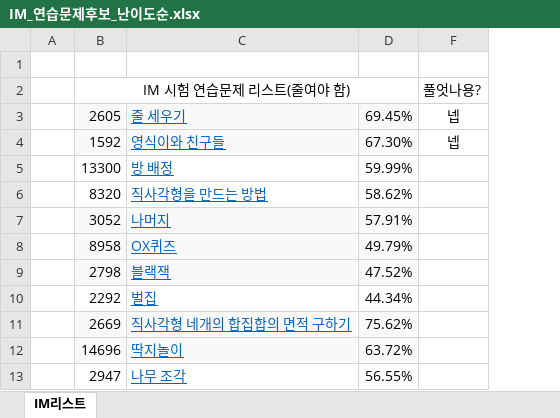
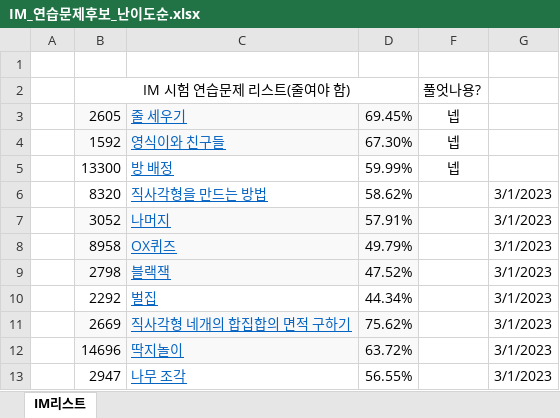
Before and after one commit to ah9mon/Algorithm_TIL, an Excel workbook: Python/Algorithm/IM_연습문제후보_난이도순.xlsx, sheet IM리스트, drawn as a sheet; only a part is shown; values as stored, in another font and other column widths than the file's, no borders; the diff names each change by its address in the sheet, - before the commit and + after, or states it on an @@ line.

```diff
--- a/Python/Algorithm/IM_연습문제후보_난이도순.xlsx (sheet IM리스트)
+++ b/Python/Algorithm/IM_연습문제후보_난이도순.xlsx (sheet IM리스트)
+column G, rows 6-13: all 3/1/2023
-F5: (empty)
+F5: 넵
```
Also changed, not shown: 2 other files.
